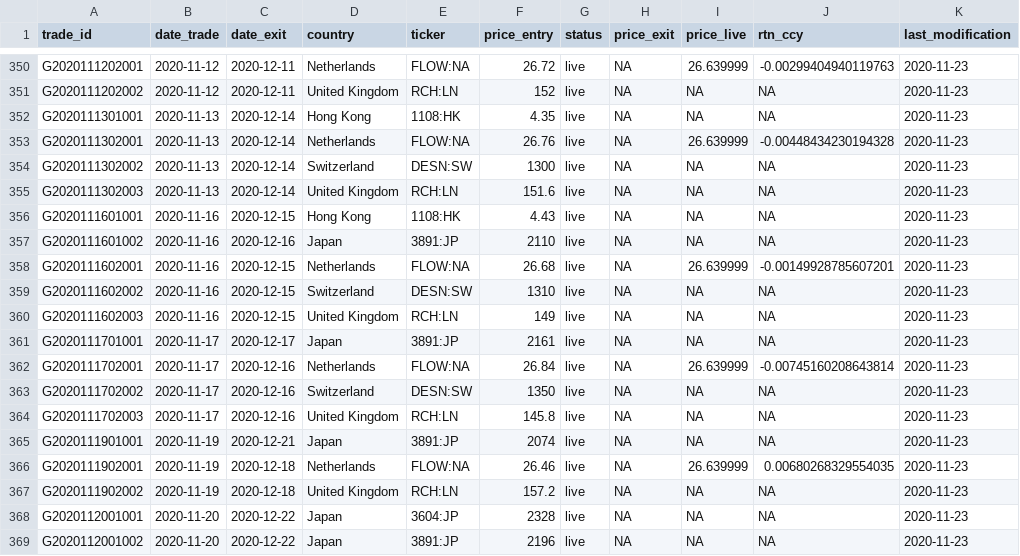
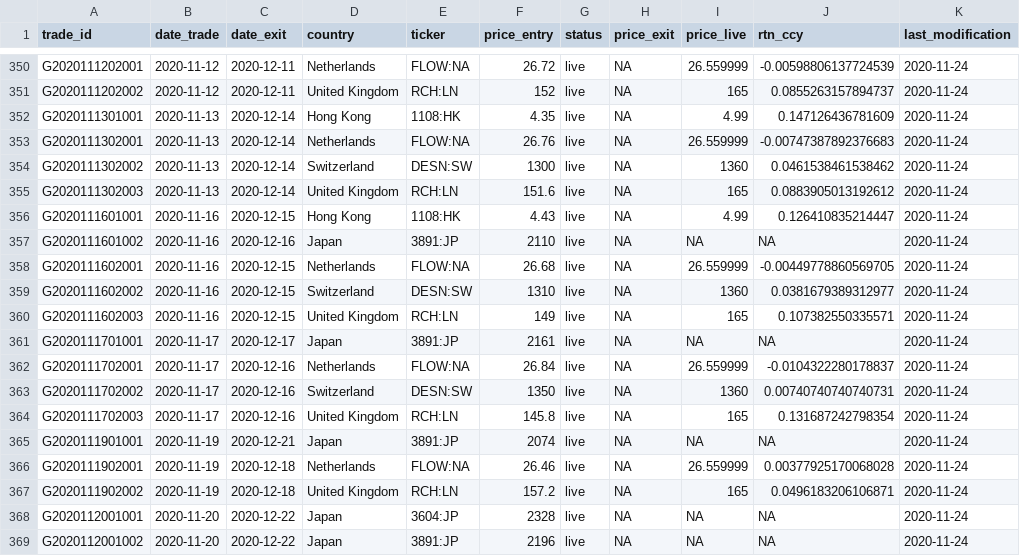
Before and after one commit to Ventura-Strats/Glenorchy, a CSV file: Trades_Full_Ledger/trades_glenorchy.csv, drawn as a sheet; only a part is shown, gaps mark what is left out; the diff covers the shown part only.

```diff
--- a/Trades_Full_Ledger/trades_glenorchy.csv
+++ b/Trades_Full_Ledger/trades_glenorchy.csv
@@ -350,20 +350,20 @@
-"G2020111202001",2020-11-12,2020-12-11,"Netherlands","FLOW:NA",26.72,"live",NA,26.639999,-0.00299404940119763,2020-11-23
-"G2020111202002",2020-11-12,2020-12-11,"United Kingdom","RCH:LN",152,"live",NA,NA,NA,2020-11-23
-"G2020111301001",2020-11-13,2020-12-14,"Hong Kong","1108:HK",4.35,"live",NA,NA,NA,2020-11-23
-"G2020111302001",2020-11-13,2020-12-14,"Netherlands","FLOW:NA",26.76,"live",NA,26.639999,-0.00448434230194328,2020-11-23
-"G2020111302002",2020-11-13,2020-12-14,"Switzerland","DESN:SW",1300,"live",NA,NA,NA,2020-11-23
-"G2020111302003",2020-11-13,2020-12-14,"United Kingdom","RCH:LN",151.6,"live",NA,NA,NA,2020-11-23
-"G2020111601001",2020-11-16,2020-12-15,"Hong Kong","1108:HK",4.43,"live",NA,NA,NA,2020-11-23
-"G2020111601002",2020-11-16,2020-12-16,"Japan","3891:JP",2110,"live",NA,NA,NA,2020-11-23
-"G2020111602001",2020-11-16,2020-12-15,"Netherlands","FLOW:NA",26.68,"live",NA,26.639999,-0.00149928785607201,2020-11-23
-"G2020111602002",2020-11-16,2020-12-15,"Switzerland","DESN:SW",1310,"live",NA,NA,NA,2020-11-23
-"G2020111602003",2020-11-16,2020-12-15,"United Kingdom","RCH:LN",149,"live",NA,NA,NA,2020-11-23
-"G2020111701001",2020-11-17,2020-12-17,"Japan","3891:JP",2161,"live",NA,NA,NA,2020-11-23
-"G2020111702001",2020-11-17,2020-12-16,"Netherlands","FLOW:NA",26.84,"live",NA,26.639999,-0.00745160208643814,2020-11-23
-"G2020111702002",2020-11-17,2020-12-16,"Switzerland","DESN:SW",1350,"live",NA,NA,NA,2020-11-23
-"G2020111702003",2020-11-17,2020-12-16,"United Kingdom","RCH:LN",145.8,"live",NA,NA,NA,2020-11-23
-"G2020111901001",2020-11-19,2020-12-21,"Japan","3891:JP",2074,"live",NA,NA,NA,2020-11-23
-"G2020111902001",2020-11-19,2020-12-18,"Netherlands","FLOW:NA",26.46,"live",NA,26.639999,0.00680268329554035,2020-11-23
-"G2020111902002",2020-11-19,2020-12-18,"United Kingdom","RCH:LN",157.2,"live",NA,NA,NA,2020-11-23
-"G2020112001001",2020-11-20,2020-12-22,"Japan","3604:JP",2328,"live",NA,NA,NA,2020-11-23
-"G2020112001002",2020-11-20,2020-12-22,"Japan","3891:JP",2196,"live",NA,NA,NA,2020-11-23
+"G2020111202001",2020-11-12,2020-12-11,"Netherlands","FLOW:NA",26.72,"live",NA,26.559999,-0.00598806137724539,2020-11-24
+"G2020111202002",2020-11-12,2020-12-11,"United Kingdom","RCH:LN",152,"live",NA,165,0.0855263157894737,2020-11-24
+"G2020111301001",2020-11-13,2020-12-14,"Hong Kong","1108:HK",4.35,"live",NA,4.99,0.147126436781609,2020-11-24
+"G2020111302001",2020-11-13,2020-12-14,"Netherlands","FLOW:NA",26.76,"live",NA,26.559999,-0.00747387892376683,2020-11-24
+"G2020111302002",2020-11-13,2020-12-14,"Switzerland","DESN:SW",1300,"live",NA,1360,0.0461538461538462,2020-11-24
+"G2020111302003",2020-11-13,2020-12-14,"United Kingdom","RCH:LN",151.6,"live",NA,165,0.0883905013192612,2020-11-24
+"G2020111601001",2020-11-16,2020-12-15,"Hong Kong","1108:HK",4.43,"live",NA,4.99,0.126410835214447,2020-11-24
+"G2020111601002",2020-11-16,2020-12-16,"Japan","3891:JP",2110,"live",NA,NA,NA,2020-11-24
+"G2020111602001",2020-11-16,2020-12-15,"Netherlands","FLOW:NA",26.68,"live",NA,26.559999,-0.00449778860569705,2020-11-24
+"G2020111602002",2020-11-16,2020-12-15,"Switzerland","DESN:SW",1310,"live",NA,1360,0.0381679389312977,2020-11-24
+"G2020111602003",2020-11-16,2020-12-15,"United Kingdom","RCH:LN",149,"live",NA,165,0.107382550335571,2020-11-24
+"G2020111701001",2020-11-17,2020-12-17,"Japan","3891:JP",2161,"live",NA,NA,NA,2020-11-24
+"G2020111702001",2020-11-17,2020-12-16,"Netherlands","FLOW:NA",26.84,"live",NA,26.559999,-0.0104322280178837,2020-11-24
+"G2020111702002",2020-11-17,2020-12-16,"Switzerland","DESN:SW",1350,"live",NA,1360,0.00740740740740731,2020-11-24
+"G2020111702003",2020-11-17,2020-12-16,"United Kingdom","RCH:LN",145.8,"live",NA,165,0.131687242798354,2020-11-24
+"G2020111901001",2020-11-19,2020-12-21,"Japan","3891:JP",2074,"live",NA,NA,NA,2020-11-24
+"G2020111902001",2020-11-19,2020-12-18,"Netherlands","FLOW:NA",26.46,"live",NA,26.559999,0.00377925170068028,2020-11-24
+"G2020111902002",2020-11-19,2020-12-18,"United Kingdom","RCH:LN",157.2,"live",NA,165,0.0496183206106871,2020-11-24
+"G2020112001001",2020-11-20,2020-12-22,"Japan","3604:JP",2328,"live",NA,NA,NA,2020-11-24
+"G2020112001002",2020-11-20,2020-12-22,"Japan","3891:JP",2196,"live",NA,NA,NA,2020-11-24
```
Also changed, not shown: 86 edited cells elsewhere in this file.
